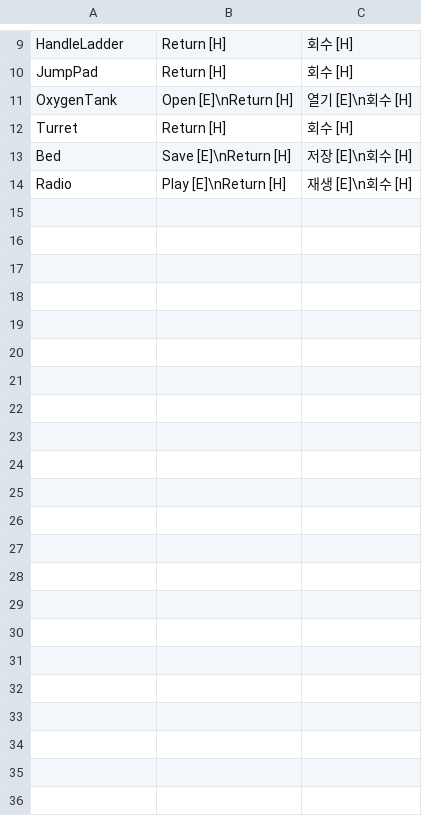
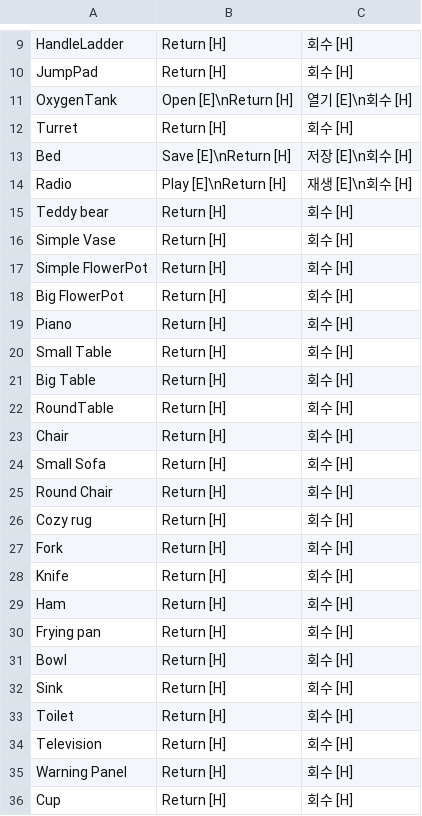
Before and after one commit to Newbie-Appealer/Space-Mayhem, a CSV file: Assets/Resources/IntercationTEXT.csv, drawn as a sheet; only a part is shown, gaps mark what is left out.

```diff
--- a/Assets/Resources/IntercationTEXT.csv
+++ b/Assets/Resources/IntercationTEXT.csv
@@ -14 +14,23 @@ Bed,Save [E]\nReturn [H],저장 [E]\n회수 [H]
 Radio,Play [E]\nReturn [H],재생 [E]\n회수 [H]
+Teddy bear,Return [H],회수 [H]
+Simple Vase,Return [H],회수 [H]
+Simple FlowerPot,Return [H],회수 [H]
+Big FlowerPot,Return [H],회수 [H]
+Piano,Return [H],회수 [H]
+Small Table,Return [H],회수 [H]
+Big Table,Return [H],회수 [H]
+RoundTable,Return [H],회수 [H]
+Chair,Return [H],회수 [H]
+Small Sofa,Return [H],회수 [H]
+Round Chair,Return [H],회수 [H]
+Cozy rug,Return [H],회수 [H]
+Fork,Return [H],회수 [H]
+Knife,Return [H],회수 [H]
+Ham,Return [H],회수 [H]
+Frying pan,Return [H],회수 [H]
+Bowl,Return [H],회수 [H]
+Sink,Return [H],회수 [H]
+Toilet,Return [H],회수 [H]
+Television,Return [H],회수 [H]
+Warning Panel,Return [H],회수 [H]
+Cup,Return [H],회수 [H]
```
Also changed, not shown: Assets/Resources/ItemData.csv, Assets/Resources/RecipeData.csv, 1 other file.
